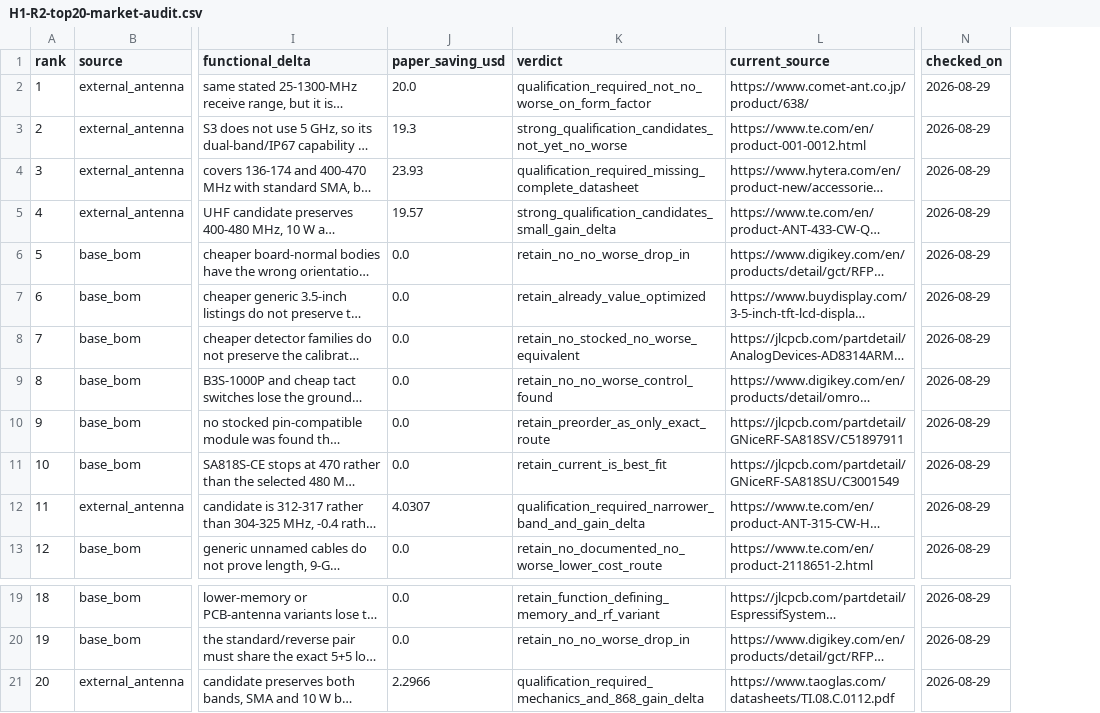
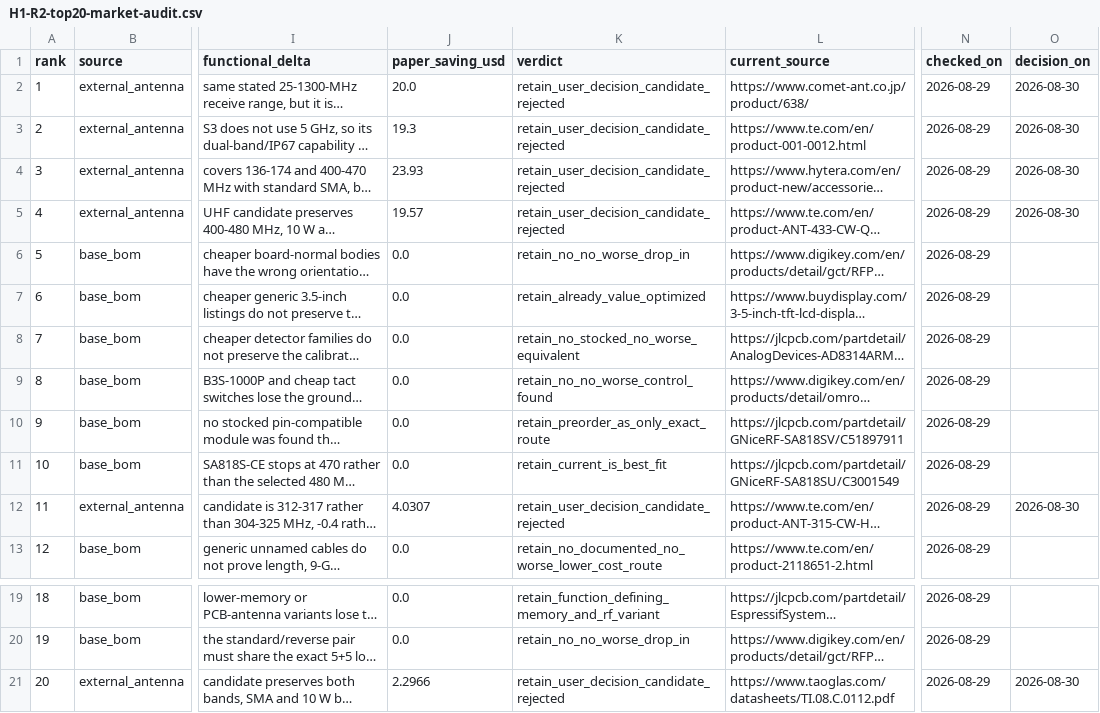
Before and after one commit to anton-vinogradov/esp32-leshy2, a CSV file: hardware/product-design/generated/H1-R2-top20-market-audit.csv, drawn as a sheet; only a part is shown, gaps mark what is left out; long unchanged cells end in …; the diff names each change by its address in the sheet, - before the commit and + after, or states it on an @@ line.

Commit message:
Retain audited cost groups and dedicated TX antennas

```diff
--- a/hardware/product-design/generated/H1-R2-top20-market-audit.csv
+++ b/hardware/product-design/generated/H1-R2-top20-market-audit.csv
+column O (decision_on), rows 2-12: 2026-08-30 | 2026-08-30 | 2026-08-30 | 2026-08-30 |  |  |  |  |  |  | 2026-08-30; row 21: 2026-08-30
-K2 (verdict): qualification_required_not_no_worse_on_form_factor
+K2 (verdict): retain_user_decision_candidate_rejected
-K3 (verdict): strong_qualification_candidates_not_yet_no_worse
+K3 (verdict): retain_user_decision_candidate_rejected
-K4 (verdict): qualification_required_missing_complete_datasheet
+K4 (verdict): retain_user_decision_candidate_rejected
-K5 (verdict): strong_qualification_candidates_small_gain_delta
+K5 (verdict): retain_user_decision_candidate_rejected
-K12 (verdict): qualification_required_narrower_band_and_gain_delta
+K12 (verdict): retain_user_decision_candidate_rejected
-K21 (verdict): qualification_required_mechanics_and_868_gain_delta
+K21 (verdict): retain_user_decision_candidate_rejected
```
Also changed, not shown: 15 other files.
